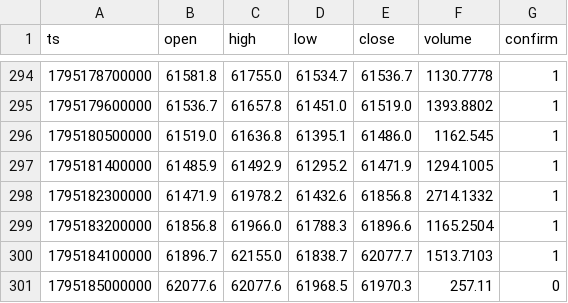
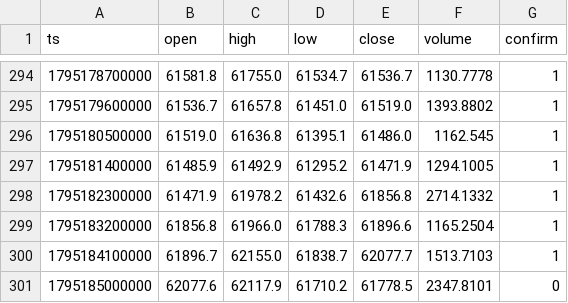
Before and after one commit to nguynquangdng12-sys/btc-data, a CSV file: data/btc_15m.csv, drawn as a sheet; only a part is shown, gaps mark what is left out.

```diff
--- a/data/btc_15m.csv
+++ b/data/btc_15m.csv
@@ -300,2 +300,2 @@ ts,open,high,low,close,volume,confirm
 1795184100000,61896.7,62155.0,61838.7,62077.7,1513.7103,1
-1795185000000,62077.6,62077.6,61968.5,61970.3,257.11,0
+1795185000000,62077.6,62117.9,61710.2,61778.5,2347.8101,0
```
Also changed, not shown: data/btc_1d.csv, data/btc_1h.csv, 3 other files.
